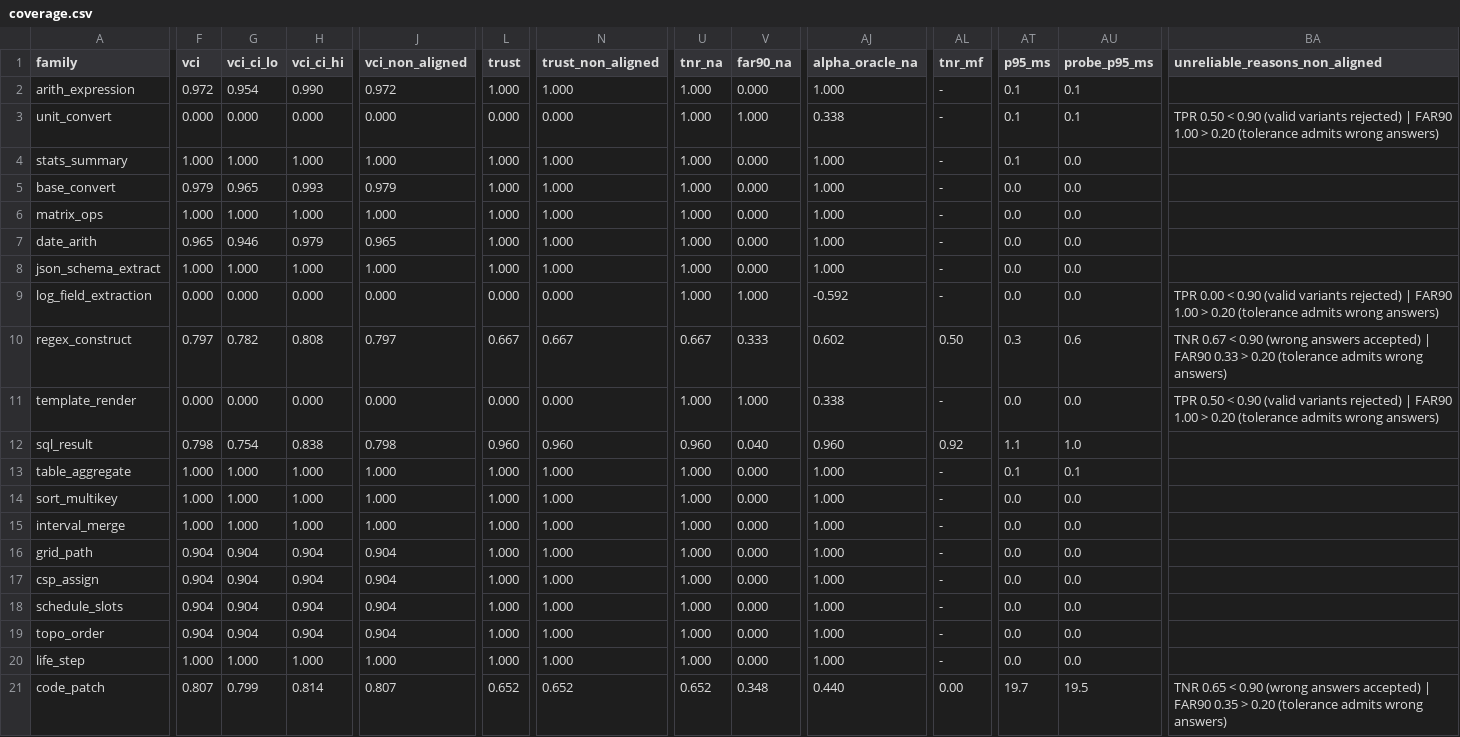
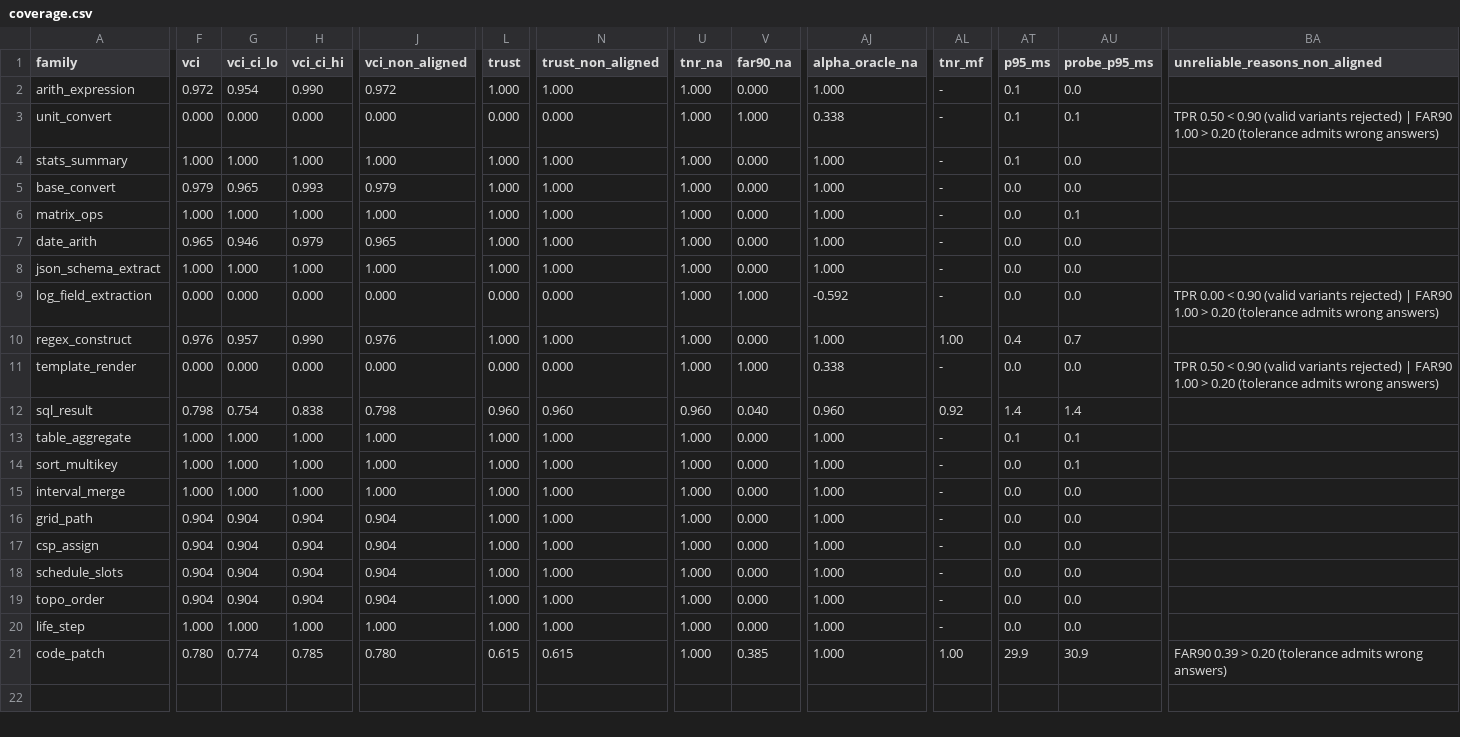
Before and after one commit to aidless/vci-audit, a CSV file: outputs/coverage.csv, drawn as a sheet; only a part is shown, gaps mark what is left out; the diff covers the shown part only; the diff names each change by its address in the sheet, - before the commit and + after, or states it on an @@ line.

Commit message:
round 9: MFT-only verifier hardening (held-out cases + repeat pass)
code_patch now judges the candidate on held-out inputs it cannot have seen and
runs the suite twice in-process; regex_construct judges patterns on held-out
strings. Closes hardcoded answers, visible-case overfitting and STATE/x02
without touching invariance/directional TPR. MFT TNR 0.4615 -> 0.9870
(code_patch 0.000 -> 1.000, regex 0.500 -> 1.000, sql unchanged 0.920).

```diff
--- a/outputs/coverage.csv
+++ b/outputs/coverage.csv
-AU2 (probe_p95_ms): 0.1
+AU2 (probe_p95_ms): 0.0
-AU6 (probe_p95_ms): 0.0
+AU6 (probe_p95_ms): 0.1
-F10 (vci): 0.797
+F10 (vci): 0.976
-G10 (vci_ci_lo): 0.782
+G10 (vci_ci_lo): 0.957
-H10 (vci_ci_hi): 0.808
+H10 (vci_ci_hi): 0.990
-J10 (vci_non_aligned): 0.797
+J10 (vci_non_aligned): 0.976
-L10 (trust): 0.667
+L10 (trust): 1.000
-N10 (trust_non_aligned): 0.667
+N10 (trust_non_aligned): 1.000
-U10 (tnr_na): 0.667
+U10 (tnr_na): 1.000
-V10 (far90_na): 0.333
+V10 (far90_na): 0.000
-AJ10 (alpha_oracle_na): 0.602
+AJ10 (alpha_oracle_na): 1.000
-AL10 (tnr_mf): 0.50
+AL10 (tnr_mf): 1.00
-AT10 (p95_ms): 0.3
+AT10 (p95_ms): 0.4
-AU10 (probe_p95_ms): 0.6
+AU10 (probe_p95_ms): 0.7
-BA10 (unreliable_reasons_non_aligned): TNR 0.67 < 0.90 (wrong answers accepted) | FAR90 0.33 > 0.20 (tolerance admits wrong answers)
+BA10 (unreliable_reasons_non_aligned): (empty)
-AT12 (p95_ms): 1.1
+AT12 (p95_ms): 1.4
-AU12 (probe_p95_ms): 1.0
+AU12 (probe_p95_ms): 1.4
-AU14 (probe_p95_ms): 0.0
+AU14 (probe_p95_ms): 0.1
-F21 (vci): 0.807
+F21 (vci): 0.780
-G21 (vci_ci_lo): 0.799
+G21 (vci_ci_lo): 0.774
-H21 (vci_ci_hi): 0.814
+H21 (vci_ci_hi): 0.785
-J21 (vci_non_aligned): 0.807
+J21 (vci_non_aligned): 0.780
-L21 (trust): 0.652
+L21 (trust): 0.615
-N21 (trust_non_aligned): 0.652
+N21 (trust_non_aligned): 0.615
-U21 (tnr_na): 0.652
+U21 (tnr_na): 1.000
-V21 (far90_na): 0.348
+V21 (far90_na): 0.385
-AJ21 (alpha_oracle_na): 0.440
+AJ21 (alpha_oracle_na): 1.000
-AL21 (tnr_mf): 0.00
+AL21 (tnr_mf): 1.00
-AT21 (p95_ms): 19.7
+AT21 (p95_ms): 29.9
-AU21 (probe_p95_ms): 19.5
+AU21 (probe_p95_ms): 30.9
-BA21 (unreliable_reasons_non_aligned): TNR 0.65 < 0.90 (wrong answers accepted) | FAR90 0.35 > 0.20…
+BA21 (unreliable_reasons_non_aligned): FAR90 0.39 > 0.20…
```
Also changed, not shown: 9 edited cells elsewhere in this file, 11 other files.
